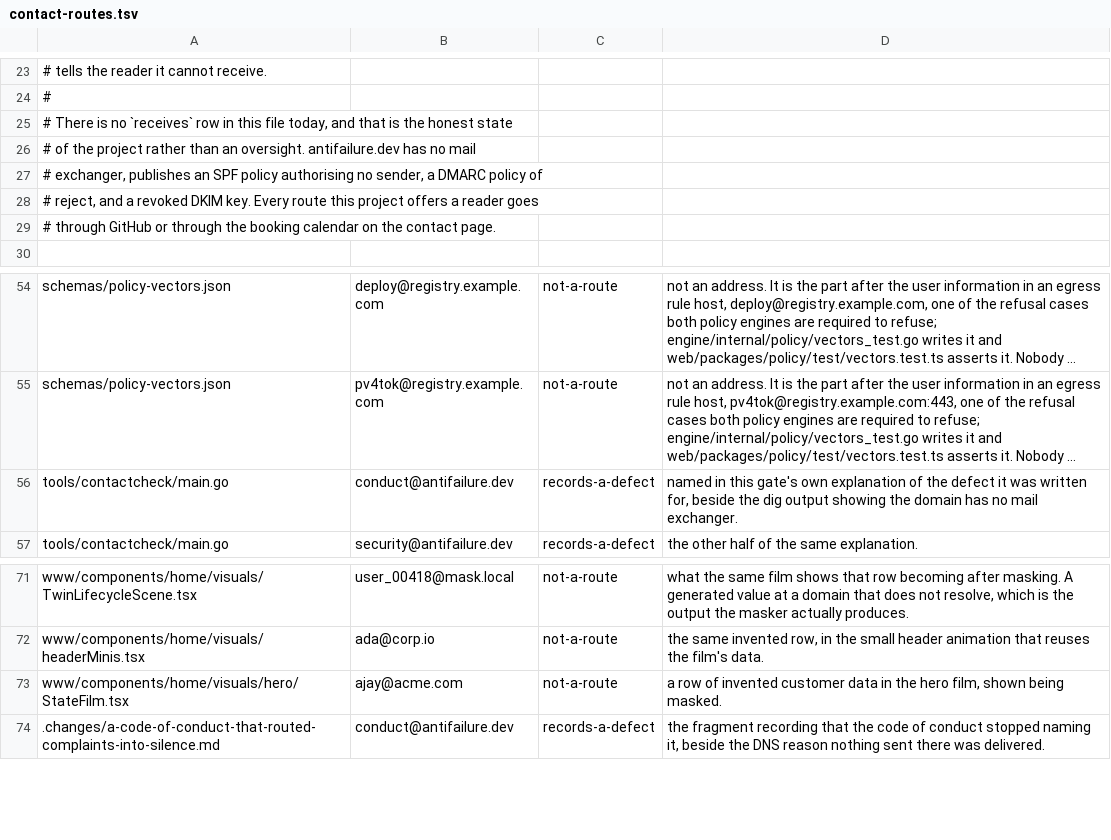
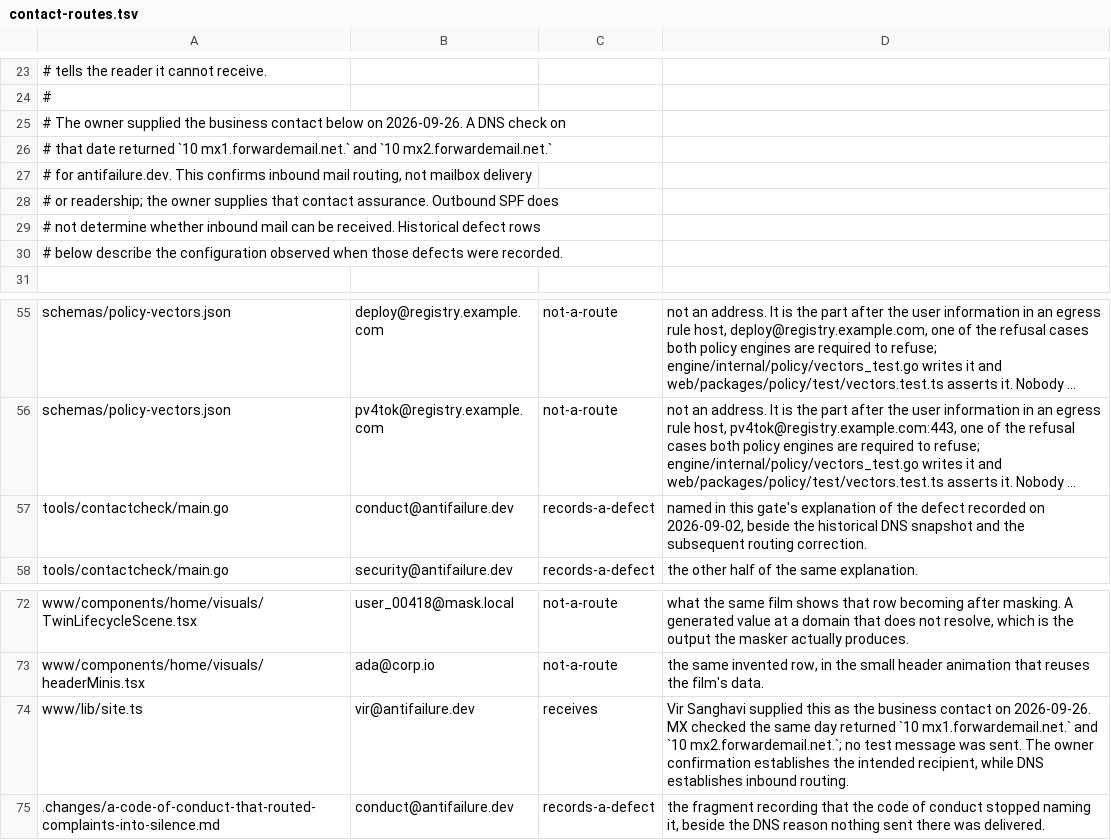
Before and after one commit to antifailure/antifailure, a TSV file: tools/docs/contact-routes.tsv, drawn as a sheet; only a part is shown, gaps mark what is left out; long unchanged cells end in …; removed rows and columns are numbered as before the commit, all else as after; the diff names each change by its address in the sheet, - before the commit and + after, or states it on an @@ line.

Commit message:
site: contact validation still assumed the domain could not receive mail
The owner supplied vir@antifailure.dev as the business contact. The contact
registry still froze the September 2 DNS failure and contained a row for a
hero illustration removed by this branch. Current lookup on September 26:

    dig +short MX antifailure.dev
    10 mx1.forwardemail.net.
    10 mx2.forwardemail.net.

Register the supplied mailbox, remove the stale illustration row, and make
the old domain-wide failure historical. The owner's statement identifies the
recipient; MX establishes inbound routing, not delivery or readership.
Refusal tests now inject a synthetic dead domain and retain the missing-row
and delivery-failure guards.

The release note also used an unsupported category, and one Load figure
passed a border class that its frame could never apply. Correct both CI
failures and retain 44px targets on the interactive editor's mobile tabs.

Signed-off-by: Vir Sanghavi <67278851+VirSanghavi@users.noreply.github.com>

```diff
--- a/tools/docs/contact-routes.tsv
+++ b/tools/docs/contact-routes.tsv
-A25: # There is no `receives` row in this file today, and that is the honest state
+A25: # The owner supplied the business contact below on 2026-09-26. A DNS check on
-A26: # of the project rather than an oversight. antifailure.dev has no mail
+A26: # that date returned `10 mx1.forwardemail.net.` and `10 mx2.forwardemail.net.`
-A27: # exchanger, publishes an SPF policy authorising no sender, a DMARC policy of
+A27: # for antifailure.dev. This confirms inbound mail routing, not mailbox delivery
-A28: # reject, and a revoked DKIM key. Every route this project offers a reader goes
+A28: # or readership; the owner supplies that contact assurance. Outbound SPF does
-A29: # through GitHub or through the booking calendar on the contact page.
+A29: # not determine whether inbound mail can be received. Historical defect rows
+row 30: # below describe the configuration observed when those defects were recorded.
-D57: …this gate's own explanation of the defect it was written for, beside the dig output showing the domain has no mail exchanger.
+D57: …this gate's explanation of the defect recorded on 2026-09-02, beside the historical DNS snapshot and the subsequent routing correction.
-row 73: www/components/home/visuals/hero/StateFilm.tsx | ajay@acme.com | not-a-route | a row of invented customer data in the hero film, shown being masked.
+row 74: www/lib/site.ts | vir@antifailure.dev | receives | Vir Sanghavi supplied this as the business contact on 2026-09-26. MX checked the same day returned `10 mx1.forwardemail.net.` and `10 mx2.forwardemail.net.`; no test message was sent. The owner confirmation establishes the intended recipient, while DNS establishes inbound routing.
```
Also changed, not shown: 5 other files.
